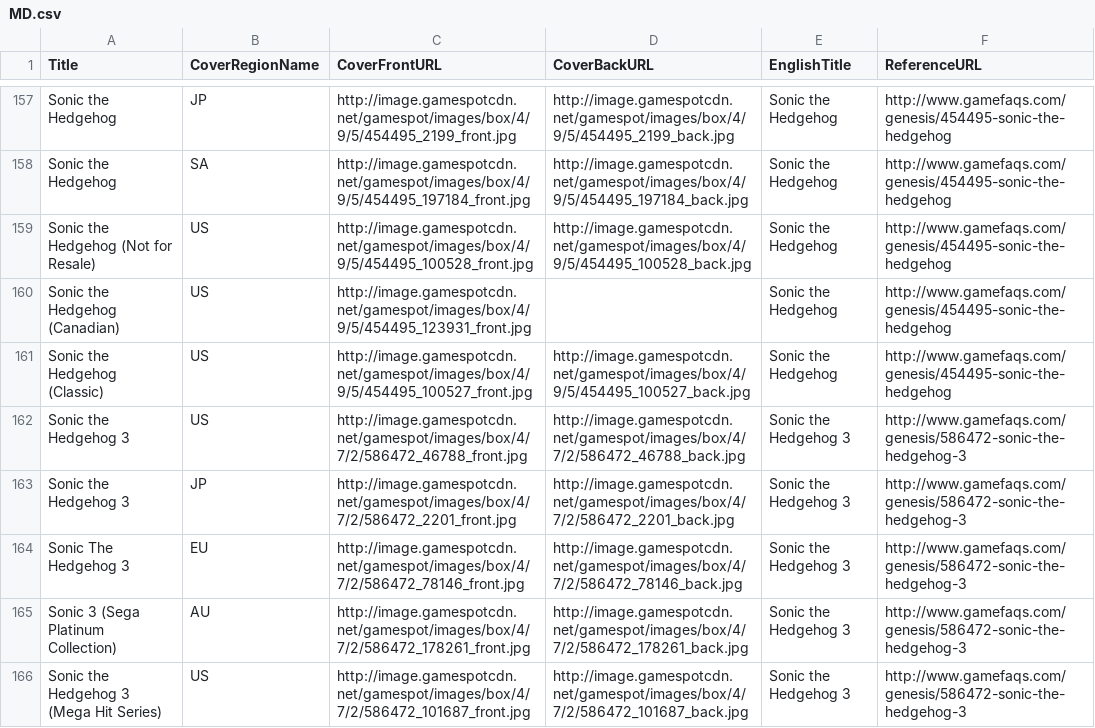
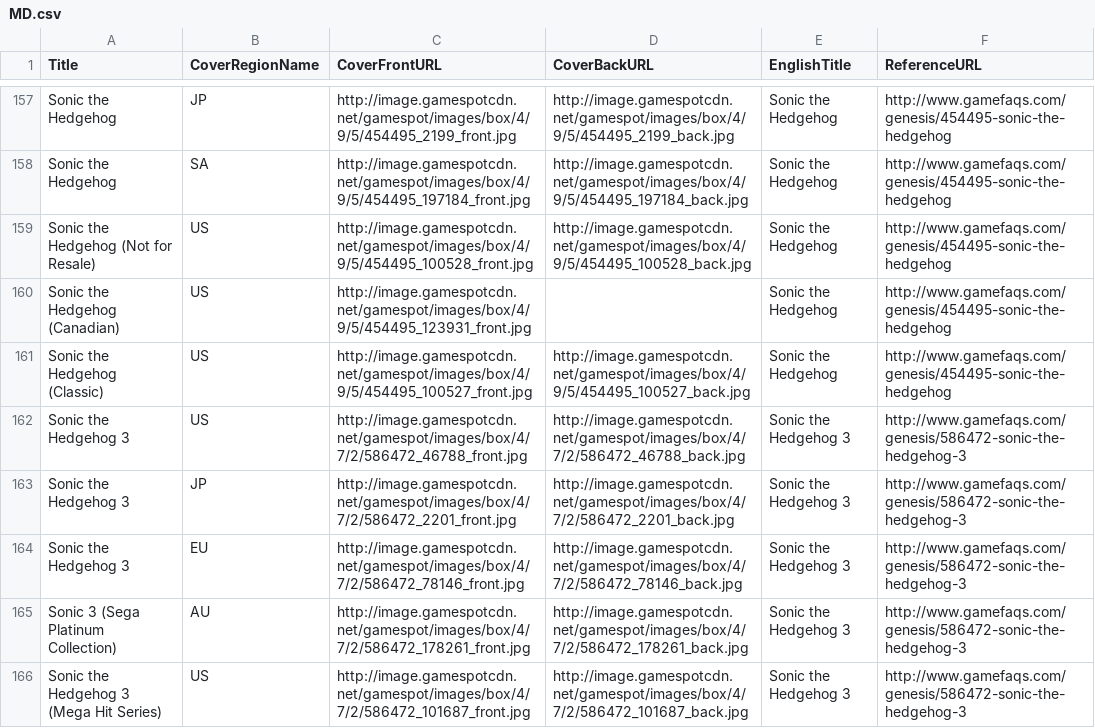
Before and after one commit to OpenVGDB/Parser, a CSV file: Parse/covers/MD.csv, drawn as a sheet; only a part is shown, gaps mark what is left out.

Commit message:
Fixing case for Sonic the Hedgehog

```diff
--- a/Parse/covers/MD.csv
+++ b/Parse/covers/MD.csv
@@ -163,3 +163,3 @@
 "Sonic the Hedgehog 3","JP","http://image.gamespotcdn.net/gamespot/images/box/4/7/2/586472_2201_front.jpg","http://image.gamespotcdn.net/gamespot/images/box/4/7/2/586472_2201_back.jpg","Sonic the Hedgehog 3","http://www.gamefaqs.com/genesis/586472-sonic-the-hedgehog-3"
-"Sonic The Hedgehog 3","EU","http://image.gamespotcdn.net/gamespot/images/box/4/7/2/586472_78146_front.jpg","http://image.gamespotcdn.net/gamespot/images/box/4/7/2/586472_78146_back.jpg","Sonic the Hedgehog 3","http://www.gamefaqs.com/genesis/586472-sonic-the-hedgehog-3"
+"Sonic the Hedgehog 3","EU","http://image.gamespotcdn.net/gamespot/images/box/4/7/2/586472_78146_front.jpg","http://image.gamespotcdn.net/gamespot/images/box/4/7/2/586472_78146_back.jpg","Sonic the Hedgehog 3","http://www.gamefaqs.com/genesis/586472-sonic-the-hedgehog-3"
 "Sonic 3 (Sega Platinum Collection)","AU","http://image.gamespotcdn.net/gamespot/images/box/4/7/2/586472_178261_front.jpg","http://image.gamespotcdn.net/gamespot/images/box/4/7/2/586472_178261_back.jpg","Sonic the Hedgehog 3","http://www.gamefaqs.com/genesis/586472-sonic-the-hedgehog-3"
```
Also changed, not shown: Parse/metadata/GG.csv, Parse/metadata/SMS.csv, 4 other files.
